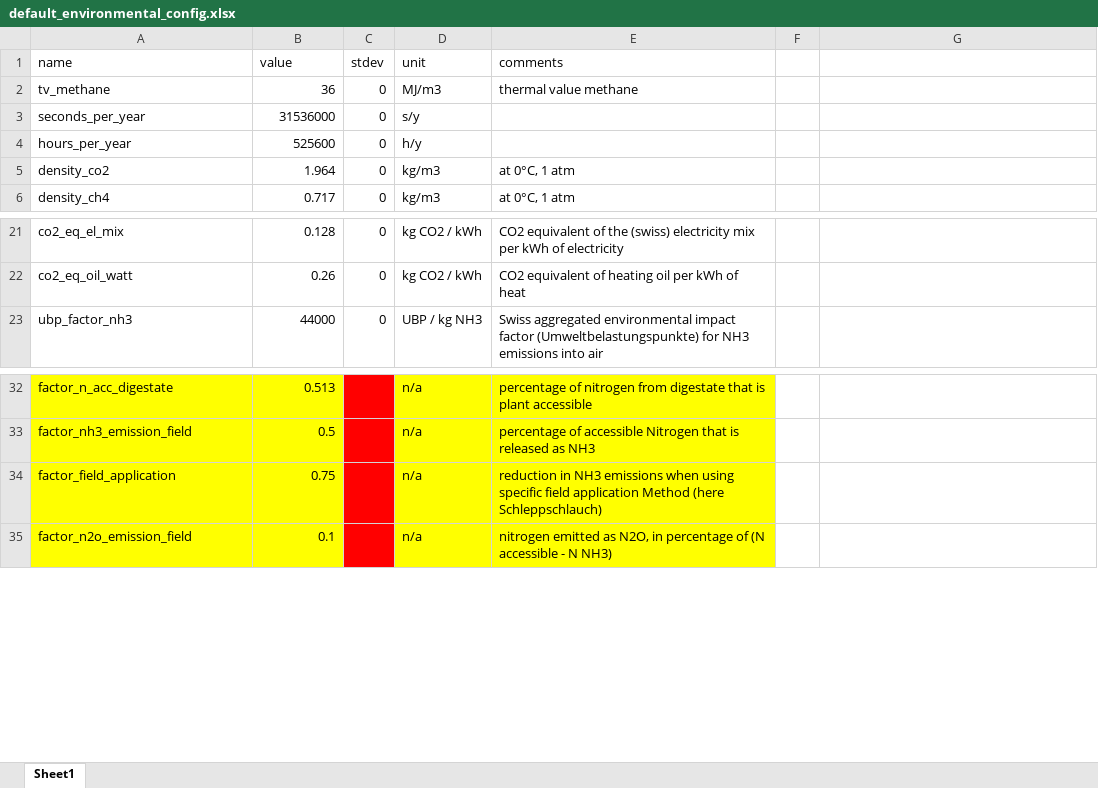
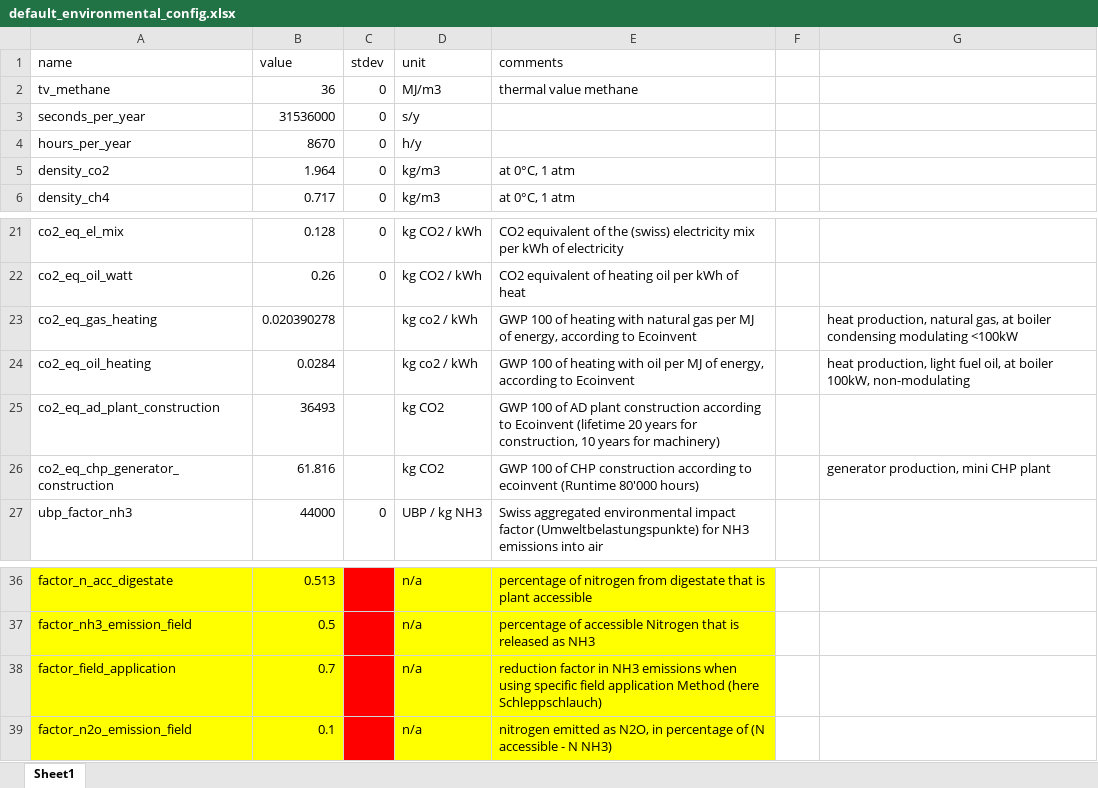
Before and after one commit to ManicWulf/LCA_from_manure, an Excel workbook: default_configs/default_environmental_config.xlsx, sheet Sheet1, drawn as a sheet; only a part is shown, gaps mark what is left out; values as stored, in another font and other column widths than the file's, no borders; addresses are those after the commit; the diff names each change by its address in the sheet, - before the commit and + after, or states it on an @@ line.

Commit message:
Cleaned up code and naming convention Edited default_animal_config.xlsx to change all n/a to 0. Code now works for all animal types

```diff
--- a/default_configs/default_environmental_config.xlsx (sheet Sheet1)
+++ b/default_configs/default_environmental_config.xlsx (sheet Sheet1)
-B4 (value): 525600
+B4 (value): 8670
+row 23: co2_eq_gas_heating | 0.020390278 |  | kg co2 / kWh | GWP 100 of heating with natural gas per MJ of energy, according to Ecoinvent |  | heat production, natural gas, at boiler condensing modulating <100kW
+row 24: co2_eq_oil_heating | 0.0284 |  | kg co2 / kWh | GWP 100 of heating with oil per MJ of energy, according to Ecoinvent |  | heat production, light fuel oil, at boiler 100kW, non-modulating
+row 25: co2_eq_ad_plant_construction | 36493 |  | kg CO2 | GWP 100 of AD plant construction according to Ecoinvent (lifetime 20 years for construction, 10 years for machinery)
+row 26: co2_eq_chp_generator_construction | 61.816 |  | kg CO2 | GWP 100 of CHP construction according to ecoinvent (Runtime 80'000 hours) |  | generator production, mini CHP plant
-B38 (value): 0.75
+B38 (value): 0.7
-E38 (comments): reduction in NH3…
+E38 (comments): reduction factor in NH3…
```
Also changed, not shown: default_configs/default_animal_config.xlsx, 4 other files.
